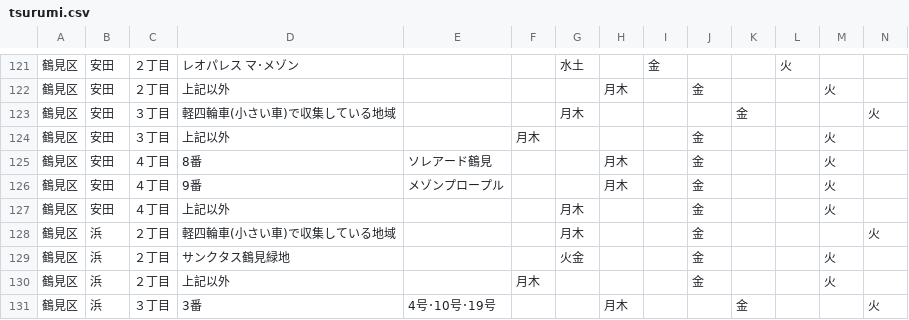
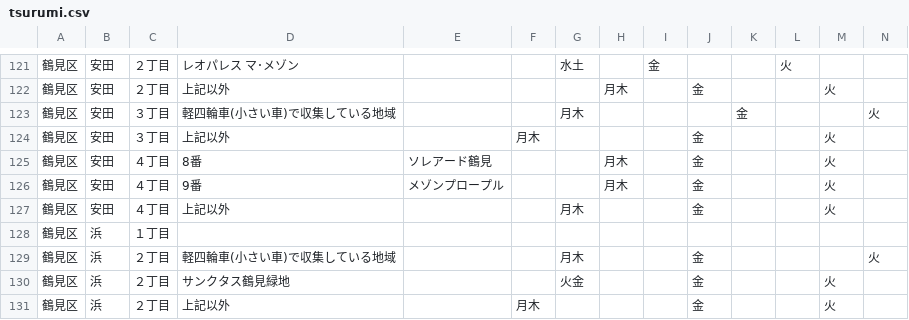
Before and after one commit to tadakazu1972/trashmap, a CSV file: tsurumi.csv, drawn as a sheet; only a part is shown, gaps mark what is left out; the shorter side is filled out with more unchanged rows; rows hold the shown columns only; the diff names each change by its address in the sheet, - before the commit and + after, or states it on an @@ line.

```diff
--- a/tsurumi.csv
+++ b/tsurumi.csv
+row 128: 鶴見区 | 浜 | １丁目
```
Also changed, not shown: chuo.csv, 3 other files.
